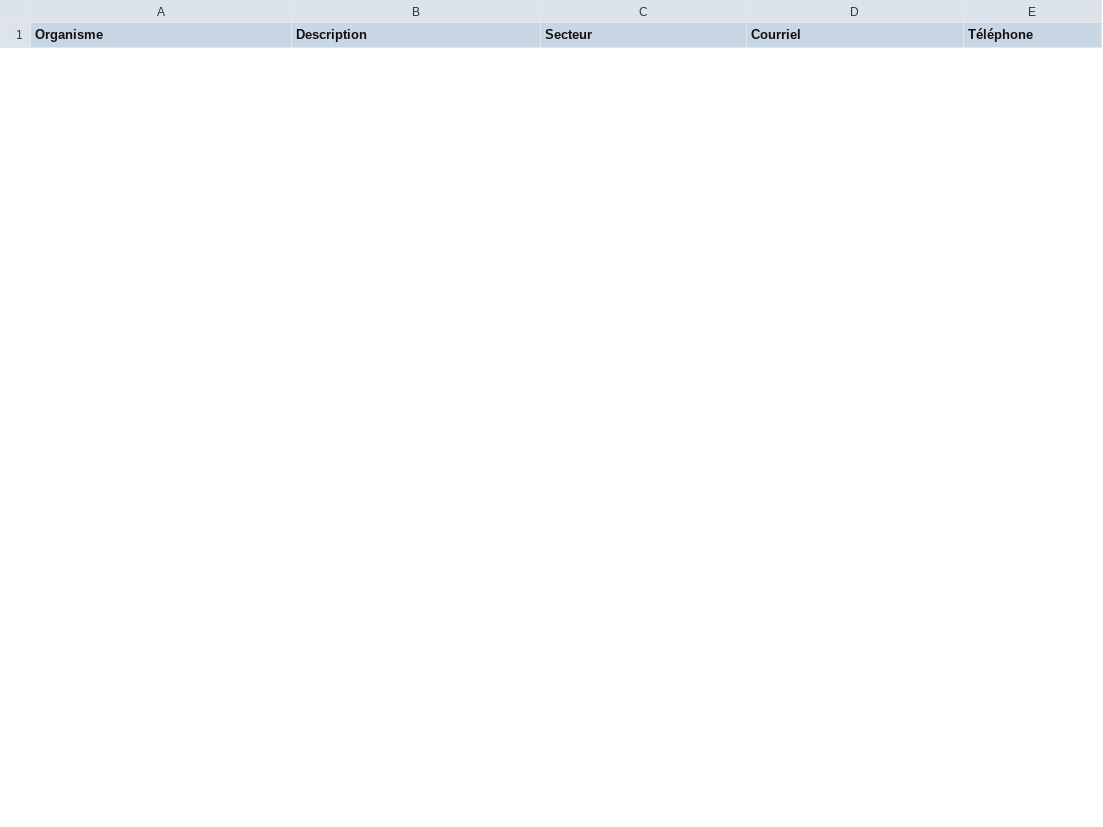
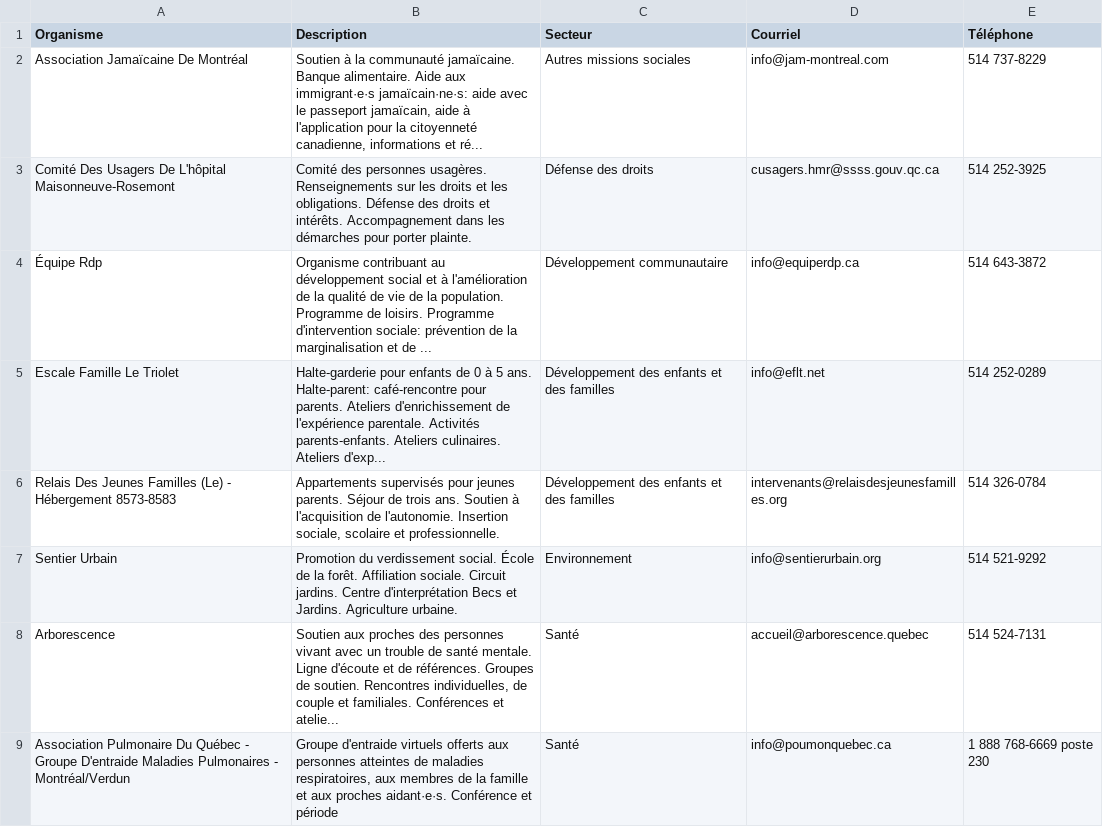
Before and after one commit to opubliq/contrat_medaillon_ciuss, a CSV file: rapport/data/table_montreal.csv, drawn as a sheet; only a part is shown; the diff covers the shown part only; the diff names each change by its address in the sheet, - before the commit and + after, or states it on an @@ line.

```diff
--- a/rapport/data/table_montreal.csv
+++ b/rapport/data/table_montreal.csv
+row 2: Association Jamaïcaine De Montréal | Soutien à la communauté jamaïcaine. Banque alimentaire. Aide aux immigrant·e·s jamaïcain·ne·s: aide avec le passeport jamaïcain, aide à l'application pour la citoyenneté canadienne, informations et ré... | Autres missions sociales | info@jam-montreal.com | 514 737-8229
+row 3: Comité Des Usagers De L'hôpital Maisonneuve-Rosemont | Comité des personnes usagères. Renseignements sur les droits et les obligations. Défense des droits et intérêts. Accompagnement dans les démarches pour porter plainte. | Défense des droits | cusagers.hmr@ssss.gouv.qc.ca | 514 252-3925
+row 4: Équipe Rdp | Organisme contribuant au développement social et à l'amélioration de la qualité de vie de la population. Programme de loisirs. Programme d'intervention sociale: prévention de la marginalisation et de ... | Développement communautaire | info@equiperdp.ca | 514 643-3872
+row 5: Escale Famille Le Triolet | Halte-garderie pour enfants de 0 à 5 ans. Halte-parent: café-rencontre pour parents. Ateliers d'enrichissement de l'expérience parentale. Activités parents-enfants. Ateliers culinaires. Ateliers d'exp... | Développement des enfants et des familles | info@eflt.net | 514 252-0289
+row 6: Relais Des Jeunes Familles (Le) - Hébergement 8573-8583 | Appartements supervisés pour jeunes parents. Séjour de trois ans. Soutien à l'acquisition de l'autonomie. Insertion sociale, scolaire et professionnelle. | Développement des enfants et des familles | intervenants@relaisdesjeunesfamilles.org | 514 326-0784
+row 7: Sentier Urbain | Promotion du verdissement social. École de la forêt. Affiliation sociale. Circuit jardins. Centre d'interprétation Becs et Jardins. Agriculture urbaine. | Environnement | info@sentierurbain.org | 514 521-9292
+row 8: Arborescence | Soutien aux proches des personnes vivant avec un trouble de santé mentale. Ligne d'écoute et de références. Groupes de soutien. Rencontres individuelles, de couple et familiales. Conférences et atelie... | Santé | accueil@arborescence.quebec | 514 524-7131
+row 9: Association Pulmonaire Du Québec - Groupe D'entraide Maladies Pulmonaires - Montréal/Verdun | Groupe d'entraide virtuels offerts aux personnes atteintes de maladies respiratoires, aux membres de la famille et aux proches aidant·e·s. Conférence et période | Santé | info@poumonquebec.ca | 1 888 768-6669 poste 230
```
Also changed, not shown: 7 added rows and 15 removed rows elsewhere in this file, rapport/data/table_grand_montreal.csv, rapport/data/table_local.csv, 10 other files.
